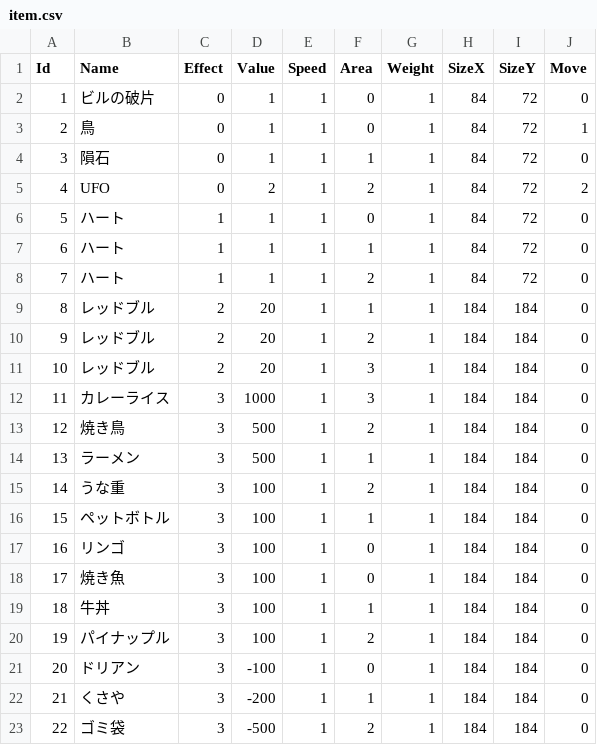
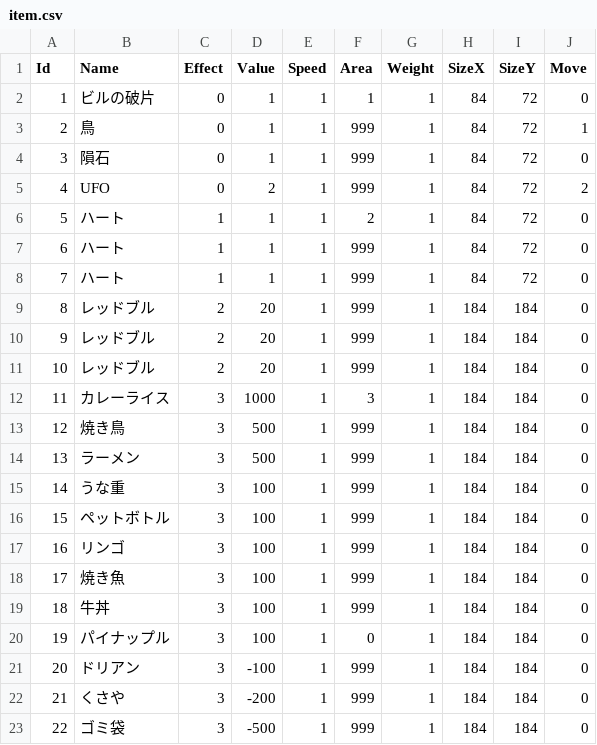
Before and after one commit to ctw-hideyuki-kasai/reunion, a CSV file: my-game/public/datas/item.csv, drawn as a sheet.

Commit message:
Update game changes and fix build

```diff
--- a/my-game/public/datas/item.csv
+++ b/my-game/public/datas/item.csv
@@ -1,23 +1,23 @@
 Id,Name,Effect,Value,Speed,Area,Weight,SizeX,SizeY,Move
-1,ビルの破片,0,1,1,0,1,84,72,0
-2,鳥,0,1,1,0,1,84,72,1
-3,隕石,0,1,1,1,1,84,72,0
-4,UFO,0,2,1,2,1,84,72,2
-5,ハート,1,1,1,0,1,84,72,0
-6,ハート,1,1,1,1,1,84,72,0
-7,ハート,1,1,1,2,1,84,72,0
-8,レッドブル,2,20,1,1,1,184,184,0
-9,レッドブル,2,20,1,2,1,184,184,0
-10,レッドブル,2,20,1,3,1,184,184,0
+1,ビルの破片,0,1,1,1,1,84,72,0
+2,鳥,0,1,1,999,1,84,72,1
+3,隕石,0,1,1,999,1,84,72,0
+4,UFO,0,2,1,999,1,84,72,2
+5,ハート,1,1,1,2,1,84,72,0
+6,ハート,1,1,1,999,1,84,72,0
+7,ハート,1,1,1,999,1,84,72,0
+8,レッドブル,2,20,1,999,1,184,184,0
+9,レッドブル,2,20,1,999,1,184,184,0
+10,レッドブル,2,20,1,999,1,184,184,0
 11,カレーライス,3,1000,1,3,1,184,184,0
-12,焼き鳥,3,500,1,2,1,184,184,0
-13,ラーメン,3,500,1,1,1,184,184,0
-14,うな重,3,100,1,2,1,184,184,0
-15,ペットボトル,3,100,1,1,1,184,184,0
-16,リンゴ,3,100,1,0,1,184,184,0
-17,焼き魚,3,100,1,0,1,184,184,0
-18,牛丼,3,100,1,1,1,184,184,0
-19,パイナップル,3,100,1,2,1,184,184,0
-20,ドリアン,3,-100,1,0,1,184,184,0
-21,くさや,3,-200,1,1,1,184,184,0
-22,ゴミ袋,3,-500,1,2,1,184,184,0
+12,焼き鳥,3,500,1,999,1,184,184,0
+13,ラーメン,3,500,1,999,1,184,184,0
+14,うな重,3,100,1,999,1,184,184,0
+15,ペットボトル,3,100,1,999,1,184,184,0
+16,リンゴ,3,100,1,999,1,184,184,0
+17,焼き魚,3,100,1,999,1,184,184,0
+18,牛丼,3,100,1,999,1,184,184,0
+19,パイナップル,3,100,1,0,1,184,184,0
+20,ドリアン,3,-100,1,999,1,184,184,0
+21,くさや,3,-200,1,999,1,184,184,0
+22,ゴミ袋,3,-500,1,999,1,184,184,0
```
Also changed, not shown: 15 other files.
